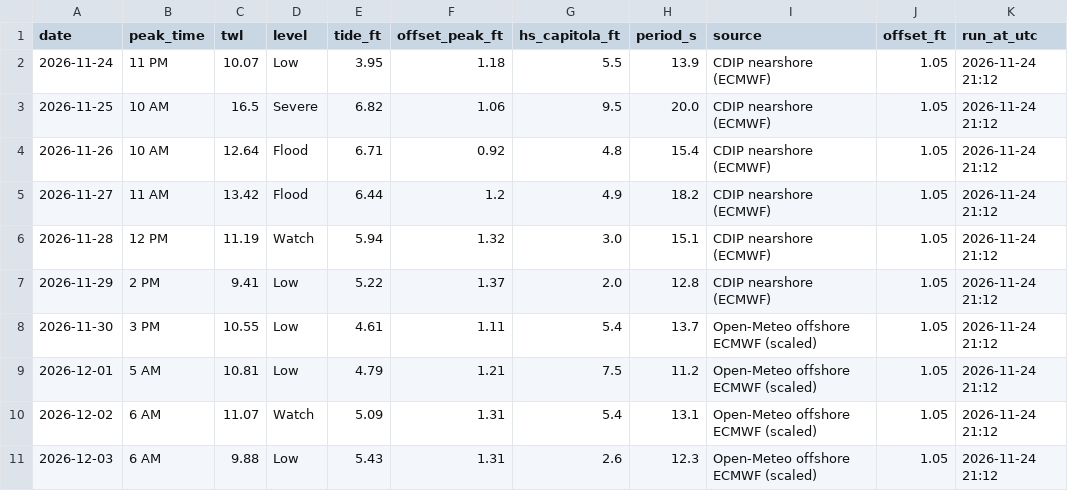
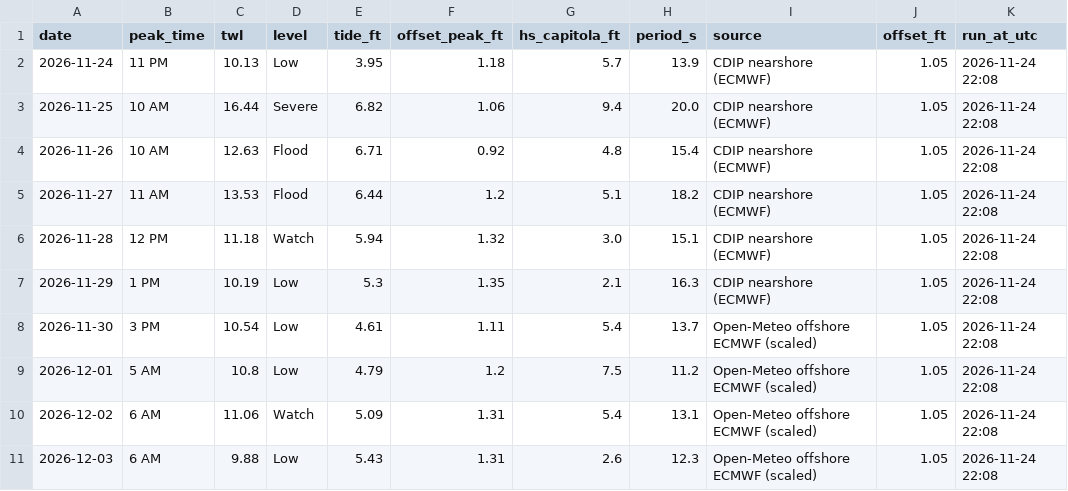
Before and after one commit to kevinkeet/frontpage, a CSV file: capitola/data/forecast_daily.csv, drawn as a sheet.

```diff
--- a/capitola/data/forecast_daily.csv
+++ b/capitola/data/forecast_daily.csv
@@ -1,11 +1,11 @@
 date,peak_time,twl,level,tide_ft,offset_peak_ft,hs_capitola_ft,period_s,source,offset_ft,run_at_utc
-2026-11-24,11 PM,10.07,Low,3.95,1.18,5.5,13.9,CDIP nearshore (ECMWF),1.05,2026-11-24 21:12
-2026-11-25,10 AM,16.5,Severe,6.82,1.06,9.5,20.0,CDIP nearshore (ECMWF),1.05,2026-11-24 21:12
-2026-11-26,10 AM,12.64,Flood,6.71,0.92,4.8,15.4,CDIP nearshore (ECMWF),1.05,2026-11-24 21:12
-2026-11-27,11 AM,13.42,Flood,6.44,1.2,4.9,18.2,CDIP nearshore (ECMWF),1.05,2026-11-24 21:12
-2026-11-28,12 PM,11.19,Watch,5.94,1.32,3.0,15.1,CDIP nearshore (ECMWF),1.05,2026-11-24 21:12
-2026-11-29,2 PM,9.41,Low,5.22,1.37,2.0,12.8,CDIP nearshore (ECMWF),1.05,2026-11-24 21:12
-2026-11-30,3 PM,10.55,Low,4.61,1.11,5.4,13.7,Open-Meteo offshore ECMWF (scaled),1.05,2026-11-24 21:12
-2026-12-01,5 AM,10.81,Low,4.79,1.21,7.5,11.2,Open-Meteo offshore ECMWF (scaled),1.05,2026-11-24 21:12
-2026-12-02,6 AM,11.07,Watch,5.09,1.31,5.4,13.1,Open-Meteo offshore ECMWF (scaled),1.05,2026-11-24 21:12
-2026-12-03,6 AM,9.88,Low,5.43,1.31,2.6,12.3,Open-Meteo offshore ECMWF (scaled),1.05,2026-11-24 21:12
+2026-11-24,11 PM,10.13,Low,3.95,1.18,5.7,13.9,CDIP nearshore (ECMWF),1.05,2026-11-24 22:08
+2026-11-25,10 AM,16.44,Severe,6.82,1.06,9.4,20.0,CDIP nearshore (ECMWF),1.05,2026-11-24 22:08
+2026-11-26,10 AM,12.63,Flood,6.71,0.92,4.8,15.4,CDIP nearshore (ECMWF),1.05,2026-11-24 22:08
+2026-11-27,11 AM,13.53,Flood,6.44,1.2,5.1,18.2,CDIP nearshore (ECMWF),1.05,2026-11-24 22:08
+2026-11-28,12 PM,11.18,Watch,5.94,1.32,3.0,15.1,CDIP nearshore (ECMWF),1.05,2026-11-24 22:08
+2026-11-29,1 PM,10.19,Low,5.3,1.35,2.1,16.3,CDIP nearshore (ECMWF),1.05,2026-11-24 22:08
+2026-11-30,3 PM,10.54,Low,4.61,1.11,5.4,13.7,Open-Meteo offshore ECMWF (scaled),1.05,2026-11-24 22:08
+2026-12-01,5 AM,10.8,Low,4.79,1.2,7.5,11.2,Open-Meteo offshore ECMWF (scaled),1.05,2026-11-24 22:08
+2026-12-02,6 AM,11.06,Watch,5.09,1.31,5.4,13.1,Open-Meteo offshore ECMWF (scaled),1.05,2026-11-24 22:08
+2026-12-03,6 AM,9.88,Low,5.43,1.31,2.6,12.3,Open-Meteo offshore ECMWF (scaled),1.05,2026-11-24 22:08
```
Also changed, not shown: capitola/data/forecast_hourly.csv, capitola/data/outlook_hourly.csv, 2 other files.
